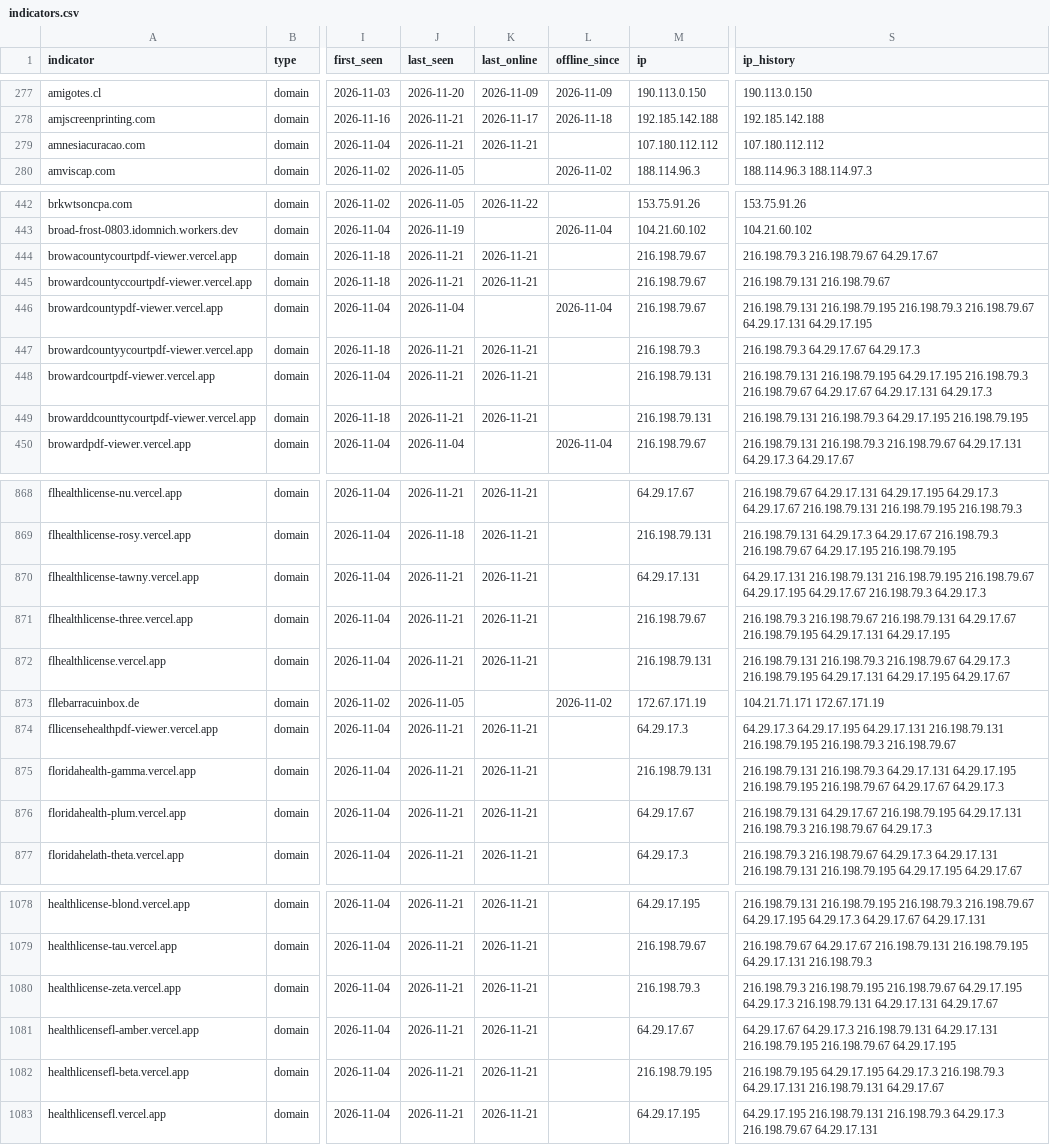
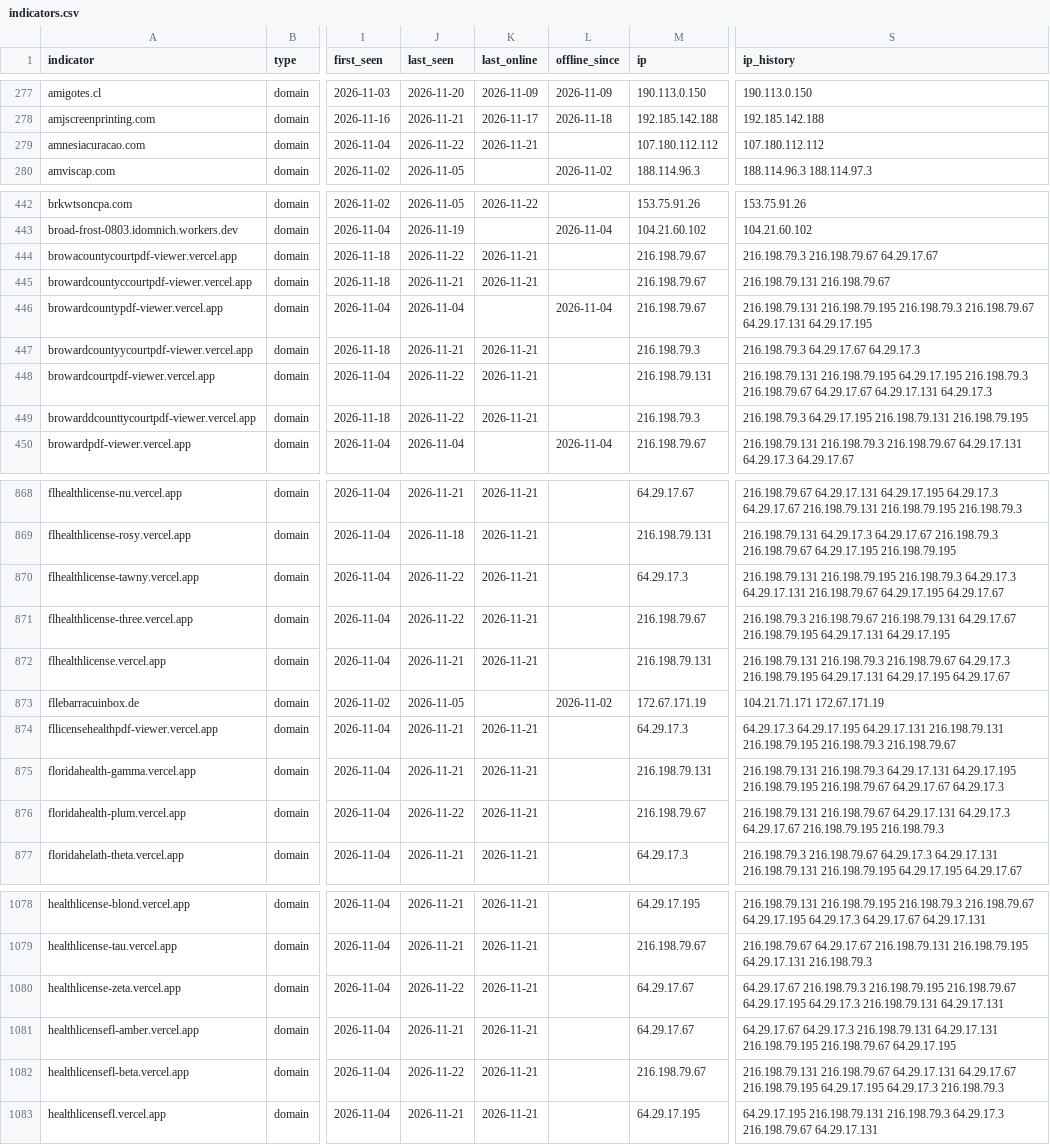
Before and after one commit to newtonpaul-hunting/Phish_Sight_IOCs, a CSV file: credential-phishing/indicators.csv, drawn as a sheet; only a part is shown, gaps mark what is left out; the diff covers the shown part only; the diff names each change by its address in the sheet, - before the commit and + after, or states it on an @@ line.

Commit message:
Update IOCs (11,834 indicators, 237 payloads)

```diff
--- a/credential-phishing/indicators.csv
+++ b/credential-phishing/indicators.csv
-J279 (last_seen): 2026-11-21
+J279 (last_seen): 2026-11-22
-J444 (last_seen): 2026-11-21
+J444 (last_seen): 2026-11-22
-J448:J449 (last_seen): 2026-11-21
+J448:J449 (last_seen): 2026-11-22
-M449 (ip): 216.198.79.131
+M449 (ip): 216.198.79.3
-S449 (ip_history): 216.198.79.131 216.198.79.3 64.29.17.195 216.198.79.195
+S449 (ip_history): 216.198.79.3 64.29.17.195 216.198.79.131 216.198.79.195
-J870:J871 (last_seen): 2026-11-21
+J870:J871 (last_seen): 2026-11-22
-M870 (ip): 64.29.17.131
+M870 (ip): 64.29.17.3
-S870 (ip_history): 64.29.17.131 216.198.79.131 216.198.79.195 216.198.79.67 64.29.17.195 64.29.17.67 216.198.79.3 64.29.17.3
+S870 (ip_history): 216.198.79.131 216.198.79.195 216.198.79.3 64.29.17.3 64.29.17.131 216.198.79.67 64.29.17.195 64.29.17.67
-J876 (last_seen): 2026-11-21
+J876 (last_seen): 2026-11-22
-M876 (ip): 64.29.17.67
+M876 (ip): 216.198.79.67
-S876 (ip_history): 216.198.79.131 64.29.17.67 216.198.79.195 64.29.17.131 216.198.79.3 216.198.79.67 64.29.17.3
+S876 (ip_history): 216.198.79.131 216.198.79.67 64.29.17.131 64.29.17.3 64.29.17.67 216.198.79.195 216.198.79.3
-J1080 (last_seen): 2026-11-21
+J1080 (last_seen): 2026-11-22
-M1080 (ip): 216.198.79.3
+M1080 (ip): 64.29.17.67
-S1080 (ip_history): 216.198.79.3 216.198.79.195 216.198.79.67 64.29.17.195 64.29.17.3 216.198.79.131 64.29.17.131 64.29.17.67
+S1080 (ip_history): 64.29.17.67 216.198.79.3 216.198.79.195 216.198.79.67 64.29.17.195 64.29.17.3 216.198.79.131 64.29.17.131
-J1082 (last_seen): 2026-11-21
+J1082 (last_seen): 2026-11-22
-M1082 (ip): 216.198.79.195
+M1082 (ip): 216.198.79.67
-S1082 (ip_history): 216.198.79.195 64.29.17.195 64.29.17.3 216.198.79.3 64.29.17.131 216.198.79.131 64.29.17.67
+S1082 (ip_history): 216.198.79.131 216.198.79.67 64.29.17.131 64.29.17.67 216.198.79.195 64.29.17.195 64.29.17.3 216.198.79.3
```
Also changed, not shown: 10 edited cells elsewhere in this file, device-code-phishing/indicators.csv, malware/indicators.csv, 13 other files.
